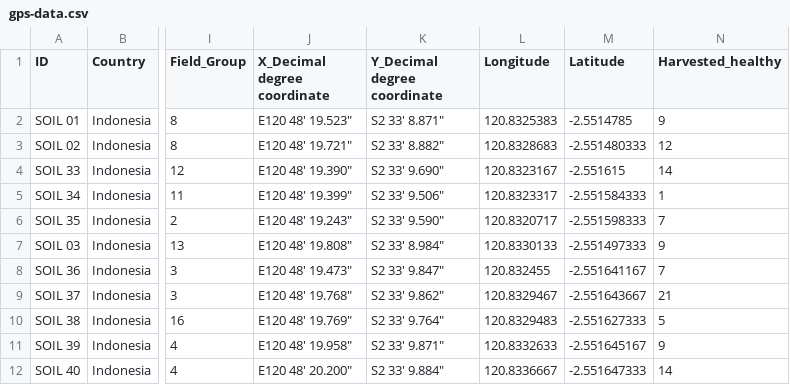
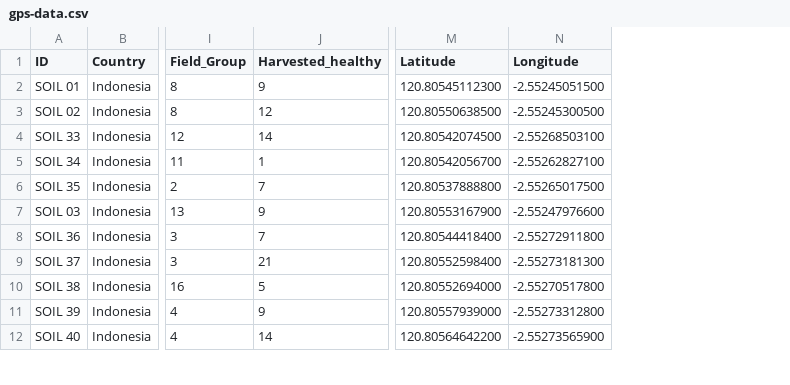
Before and after one commit to jes12010/microbiome-diversification-variability, a CSV file: data/gps-data.csv, drawn as a sheet; only a part is shown, gaps mark what is left out; removed rows and columns are numbered as before the commit, all else as after; the diff names each change by its address in the sheet, - before the commit and + after, or states it on an @@ line.

Commit message:
Updated GPS coordinates

```diff
--- a/data/gps-data.csv
+++ b/data/gps-data.csv
-column J (X_Decimal degree coordinate), rows 2-12: E120 48' 19.523" | E120 48' 19.721" | E120 48' 19.390" | E120 48' 19.399" | E120 48' 19.243" | E120 48' 19.808" | E120 48' 19.473" | E120 48' 19.768" | E120 48' 19.769" | E120 48' 19.958" | E120 48' 20.200"
-column K (Y_Decimal degree coordinate), rows 2-12: S2 33' 8.871" | S2 33' 8.882" | S2 33' 9.690" | S2 33' 9.506" | S2 33' 9.590" | S2 33' 8.984" | S2 33' 9.847" | S2 33' 9.862" | S2 33' 9.764" | S2 33' 9.871" | S2 33' 9.884"
-column L (Longitude), rows 2-12: 120.8325383 | 120.8328683 | 120.8323167 | 120.8323317 | 120.8320717 | 120.8330133 | 120.832455 | 120.8329467 | 120.8329483 | 120.8332633 | 120.8336667
-column M (Latitude), rows 2-12: -2.5514785 | -2.551480333 | -2.551615 | -2.551584333 | -2.551598333 | -2.551497333 | -2.551641167 | -2.551643667 | -2.551627333 | -2.551645167 | -2.551647333
+column M (Latitude), rows 2-12: 120.80545112300 | 120.80550638500 | 120.80542074500 | 120.80542056700 | 120.80537888800 | 120.80553167900 | 120.80544418400 | 120.80552598400 | 120.80552694000 | 120.80557939000 | 120.80564642200
+column N (Longitude), rows 2-12: -2.55245051500 | -2.55245300500 | -2.55268503100 | -2.55262827100 | -2.55265017500 | -2.55247976600 | -2.55272911800 | -2.55273181300 | -2.55270517800 | -2.55273312800 | -2.55273565900
```
Also changed, not shown: data/shade_trees.csv, 4 other files.
